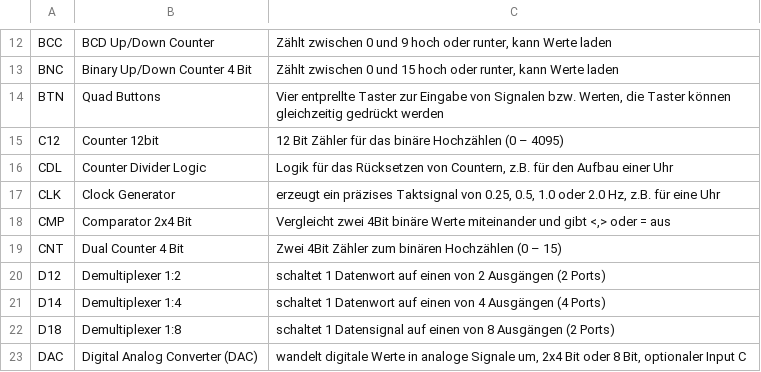
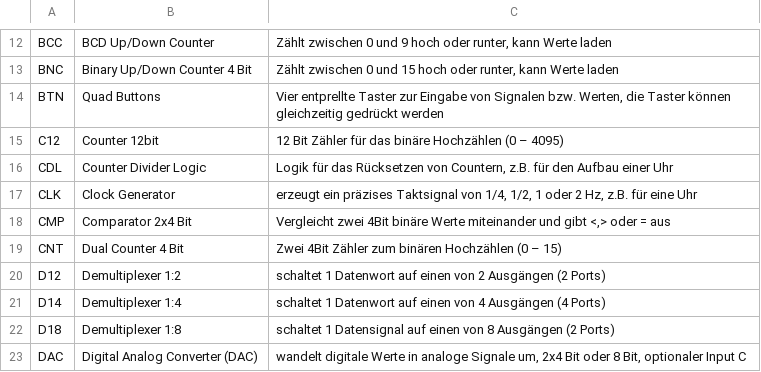
Before and after one commit to mexdulon/tetra-Boards, a TSV file: doc/deutsch/tetraBoards_Uebersicht_Beschreibung.tsv, drawn as a sheet; only a part is shown, gaps mark what is left out; the diff covers the shown part only.

```diff
--- a/doc/deutsch/tetraBoards_Uebersicht_Beschreibung.tsv
+++ b/doc/deutsch/tetraBoards_Uebersicht_Beschreibung.tsv
@@ -16,3 +16,3 @@ C12	Counter 12bit	12 Bit Zähler für das binäre Hochzählen (0 – 4095)
 CDL	Counter Divider Logic	Logik für das Rücksetzen von Countern, z.B. für den Aufbau einer Uhr
-CLK	Clock Generator	erzeugt ein präzises Taktsignal von 0.25, 0.5, 1.0 oder 2.0 Hz, z.B. für eine Uhr
+CLK	Clock Generator	erzeugt ein präzises Taktsignal von 1/4, 1/2, 1 oder 2 Hz, z.B. für eine Uhr
 CMP	Comparator 2x4 Bit	Vergleicht zwei 4Bit binäre Werte miteinander und gibt <,> oder = aus
```
Also changed, not shown: 4 added rows and 2 edited cells elsewhere in this file.
